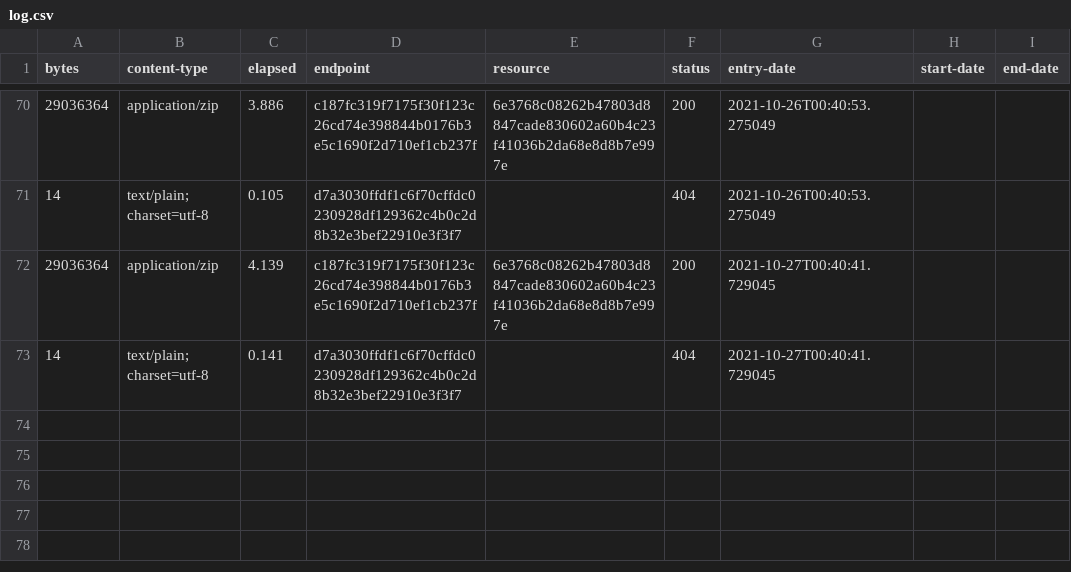
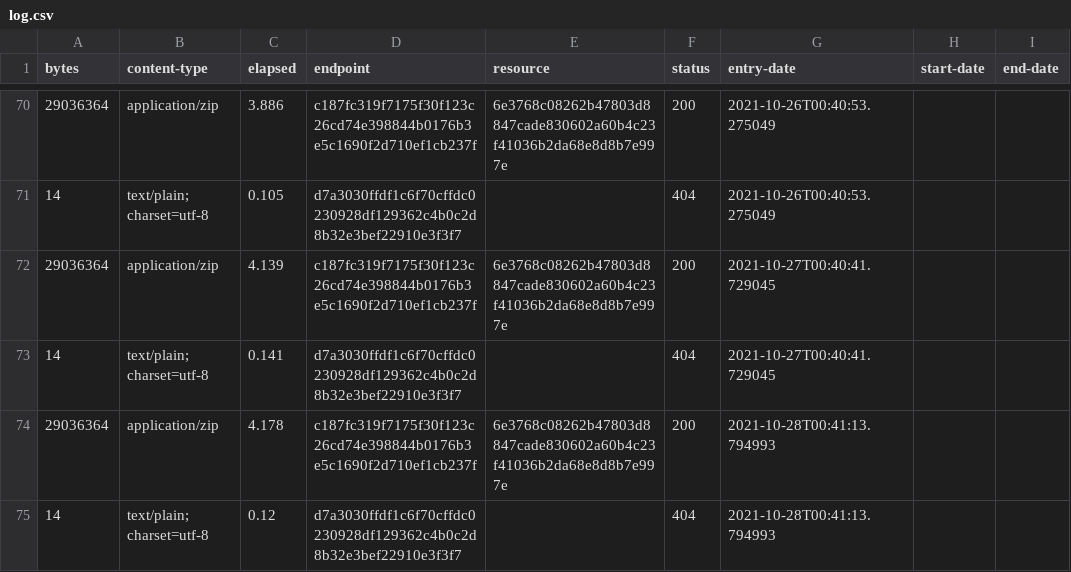
Before and after one commit to digital-land/listed-building-collection, a CSV file: collection/log.csv, drawn as a sheet; only a part is shown, gaps mark what is left out; the diff names each change by its address in the sheet, - before the commit and + after, or states it on an @@ line.

Commit message:
Collection 2021-10-28

```diff
--- a/collection/log.csv
+++ b/collection/log.csv
+row 74: 29036364 | application/zip | 4.178 | c187fc319f7175f30f123c26cd74e398844b0176b3e5c1690f2d710ef1cb237f | 6e3768c08262b47803d8847cade830602a60b4c23f41036b2da68e8d8b7e997e | 200 | 2021-10-28T00:41:13.794993
+row 75: 14 | text/plain; charset=utf-8 | 0.12 | d7a3030ffdf1c6f70cffdc0230928df129362c4b0c2d8b32e3bef22910e3f3f7 |  | 404 | 2021-10-28T00:41:13.794993
```
